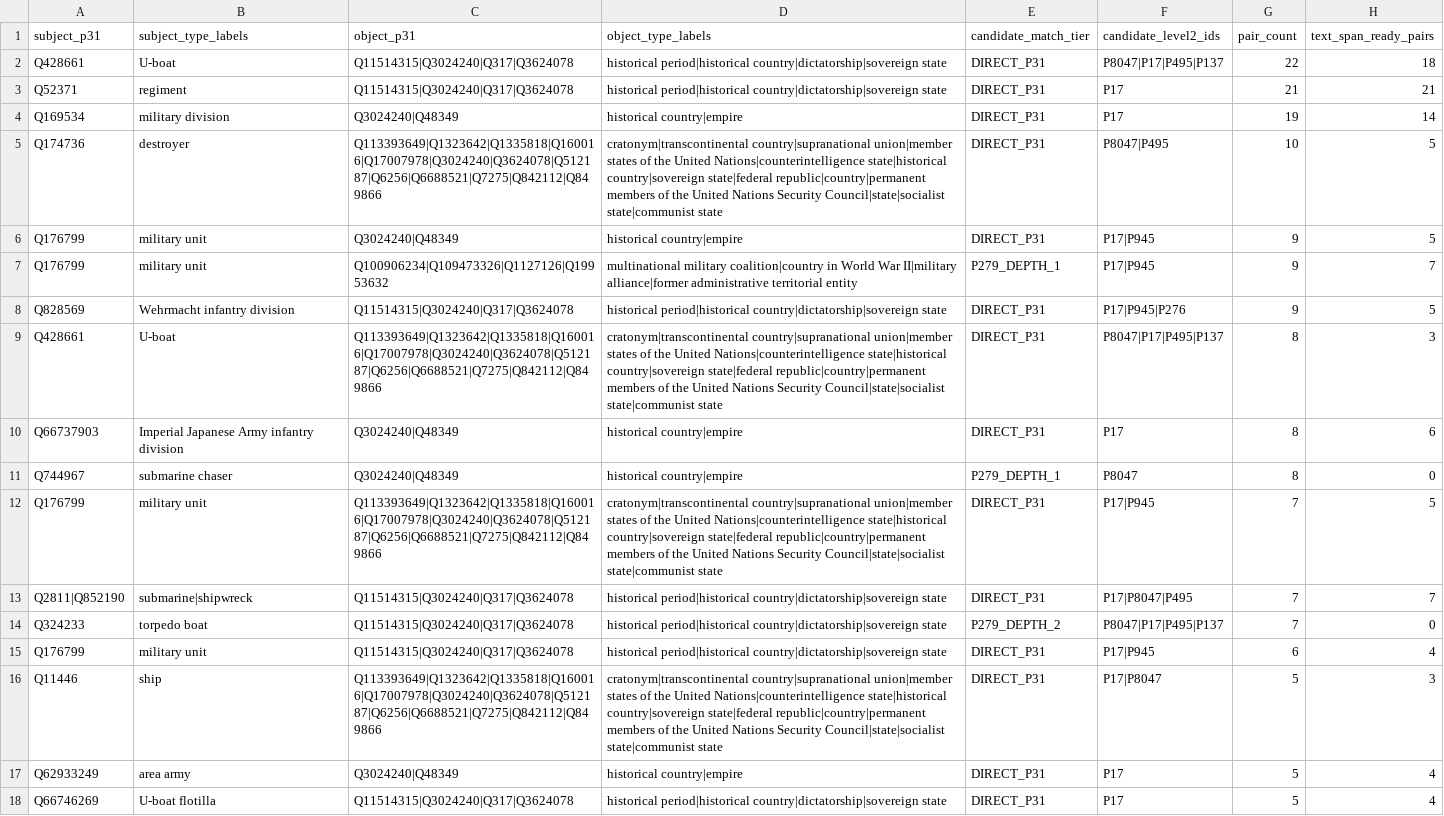
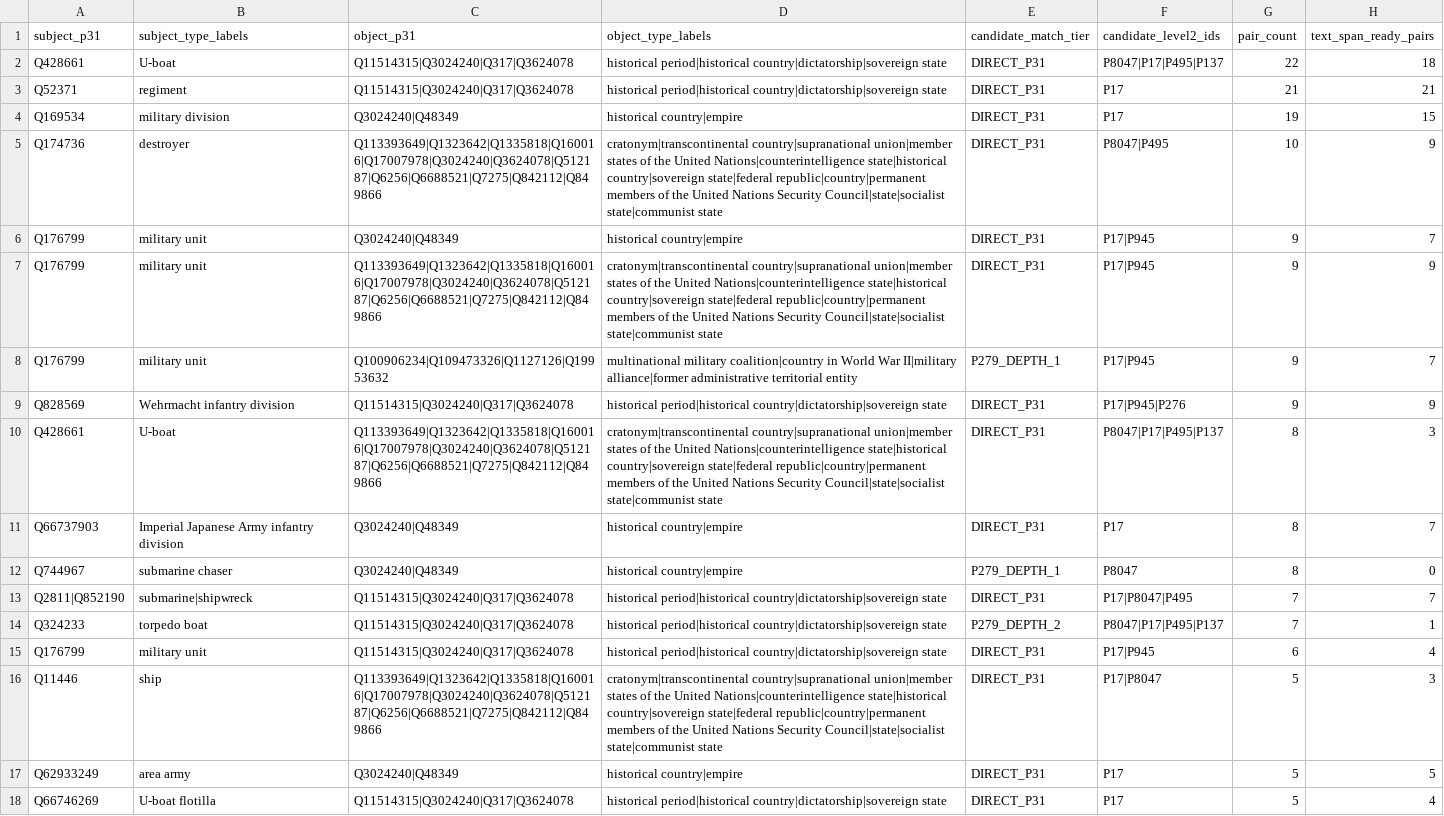
Before and after one commit to YehudRaanan/Corpus2GeoRAG_Pacific, a CSV file: poc/relation_alignment/classifier_candidate_eda/type_pair_groups.csv, drawn as a sheet; only a part is shown; the diff covers the shown part only.

Commit message:
Use Wikipedia page identity in evidence spans

```diff
--- a/poc/relation_alignment/classifier_candidate_eda/type_pair_groups.csv
+++ b/poc/relation_alignment/classifier_candidate_eda/type_pair_groups.csv
@@ -3,16 +3,16 @@ Q428661,U-boat,Q11514315|Q3024240|Q317|Q3624078,historical period|historical cou
 Q52371,regiment,Q11514315|Q3024240|Q317|Q3624078,historical period|historical country|dictatorship|sovereign state,DIRECT_P31,P17,21,21
-Q169534,military division,Q3024240|Q48349,historical country|empire,DIRECT_P31,P17,19,14
-Q174736,destroyer,Q113393649|Q1323642|Q1335818|Q160016|Q17007978|Q3024240|Q3624078|Q512187|Q6256|Q6688521|Q7275|Q842112|Q849866,cratonym|transcontinental country|supranational union|member states of the United Nations|counterintelligence state|historical country|sovereign state|federal republic|country|permanent members of the United Nations Security Council|state|socialist state|communist state,DIRECT_P31,P8047|P495,10,5
-Q176799,military unit,Q3024240|Q48349,historical country|empire,DIRECT_P31,P17|P945,9,5
+Q169534,military division,Q3024240|Q48349,historical country|empire,DIRECT_P31,P17,19,15
+Q174736,destroyer,Q113393649|Q1323642|Q1335818|Q160016|Q17007978|Q3024240|Q3624078|Q512187|Q6256|Q6688521|Q7275|Q842112|Q849866,cratonym|transcontinental country|supranational union|member states of the United Nations|counterintelligence state|historical country|sovereign state|federal republic|country|permanent members of the United Nations Security Council|state|socialist state|communist state,DIRECT_P31,P8047|P495,10,9
+Q176799,military unit,Q3024240|Q48349,historical country|empire,DIRECT_P31,P17|P945,9,7
+Q176799,military unit,Q113393649|Q1323642|Q1335818|Q160016|Q17007978|Q3024240|Q3624078|Q512187|Q6256|Q6688521|Q7275|Q842112|Q849866,cratonym|transcontinental country|supranational union|member states of the United Nations|counterintelligence state|historical country|sovereign state|federal republic|country|permanent members of the United Nations Security Council|state|socialist state|communist state,DIRECT_P31,P17|P945,9,9
 Q176799,military unit,Q100906234|Q109473326|Q1127126|Q19953632,multinational military coalition|country in World War II|military alliance|former administrative territorial entity,P279_DEPTH_1,P17|P945,9,7
-Q828569,Wehrmacht infantry division,Q11514315|Q3024240|Q317|Q3624078,historical period|historical country|dictatorship|sovereign state,DIRECT_P31,P17|P945|P276,9,5
+Q828569,Wehrmacht infantry division,Q11514315|Q3024240|Q317|Q3624078,historical period|historical country|dictatorship|sovereign state,DIRECT_P31,P17|P945|P276,9,9
 Q428661,U-boat,Q113393649|Q1323642|Q1335818|Q160016|Q17007978|Q3024240|Q3624078|Q512187|Q6256|Q6688521|Q7275|Q842112|Q849866,cratonym|transcontinental country|supranational union|member states of the United Nations|counterintelligence state|historical country|sovereign state|federal republic|country|permanent members of the United Nations Security Council|state|socialist state|communist state,DIRECT_P31,P8047|P17|P495|P137,8,3
-Q66737903,Imperial Japanese Army infantry division,Q3024240|Q48349,historical country|empire,DIRECT_P31,P17,8,6
+Q66737903,Imperial Japanese Army infantry division,Q3024240|Q48349,historical country|empire,DIRECT_P31,P17,8,7
 Q744967,submarine chaser,Q3024240|Q48349,historical country|empire,P279_DEPTH_1,P8047,8,0
-Q176799,military unit,Q113393649|Q1323642|Q1335818|Q160016|Q17007978|Q3024240|Q3624078|Q512187|Q6256|Q6688521|Q7275|Q842112|Q849866,cratonym|transcontinental country|supranational union|member states of the United Nations|counterintelligence state|historical country|sovereign state|federal republic|country|permanent members of the United Nations Security Council|state|socialist state|communist state,DIRECT_P31,P17|P945,7,5
 Q2811|Q852190,submarine|shipwreck,Q11514315|Q3024240|Q317|Q3624078,historical period|historical country|dictatorship|sovereign state,DIRECT_P31,P17|P8047|P495,7,7
-Q324233,torpedo boat,Q11514315|Q3024240|Q317|Q3624078,historical period|historical country|dictatorship|sovereign state,P279_DEPTH_2,P8047|P17|P495|P137,7,0
+Q324233,torpedo boat,Q11514315|Q3024240|Q317|Q3624078,historical period|historical country|dictatorship|sovereign state,P279_DEPTH_2,P8047|P17|P495|P137,7,1
 Q176799,military unit,Q11514315|Q3024240|Q317|Q3624078,historical period|historical country|dictatorship|sovereign state,DIRECT_P31,P17|P945,6,4
 Q11446,ship,Q113393649|Q1323642|Q1335818|Q160016|Q17007978|Q3024240|Q3624078|Q512187|Q6256|Q6688521|Q7275|Q842112|Q849866,cratonym|transcontinental country|supranational union|member states of the United Nations|counterintelligence state|historical country|sovereign state|federal republic|country|permanent members of the United Nations Security Council|state|socialist state|communist state,DIRECT_P31,P17|P8047,5,3
-Q62933249,area army,Q3024240|Q48349,historical country|empire,DIRECT_P31,P17,5,4
+Q62933249,area army,Q3024240|Q48349,historical country|empire,DIRECT_P31,P17,5,5
 Q66746269,U-boat flotilla,Q11514315|Q3024240|Q317|Q3624078,historical period|historical country|dictatorship|sovereign state,DIRECT_P31,P17,5,4
```
Also changed, not shown: 10 added rows, 3 removed rows and 30 edited cells elsewhere in this file, poc/relation_alignment/classifier_candidate_eda/candidate_relations.csv, poc/relation_alignment/classifier_candidate_eda/evidence_groups.csv, 9 other files.
